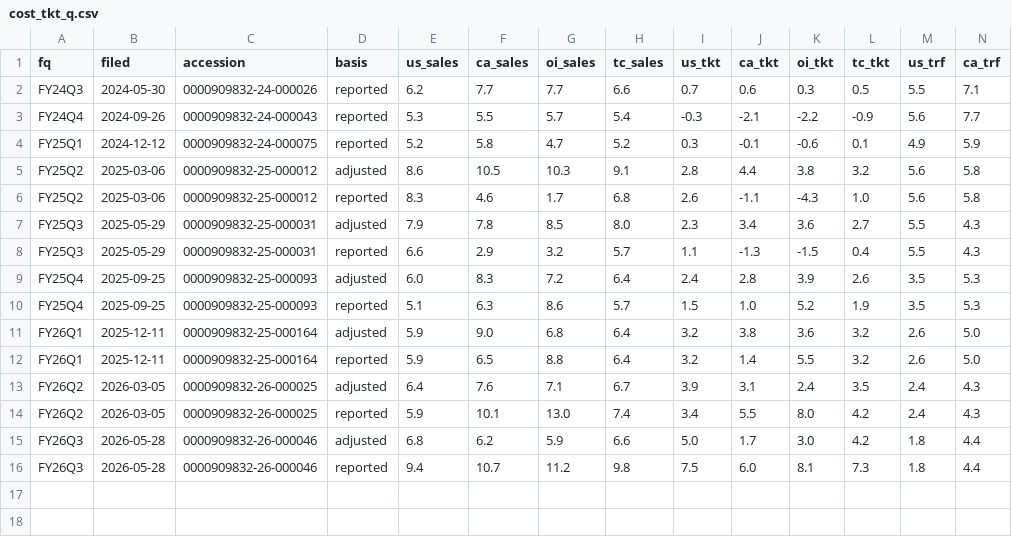
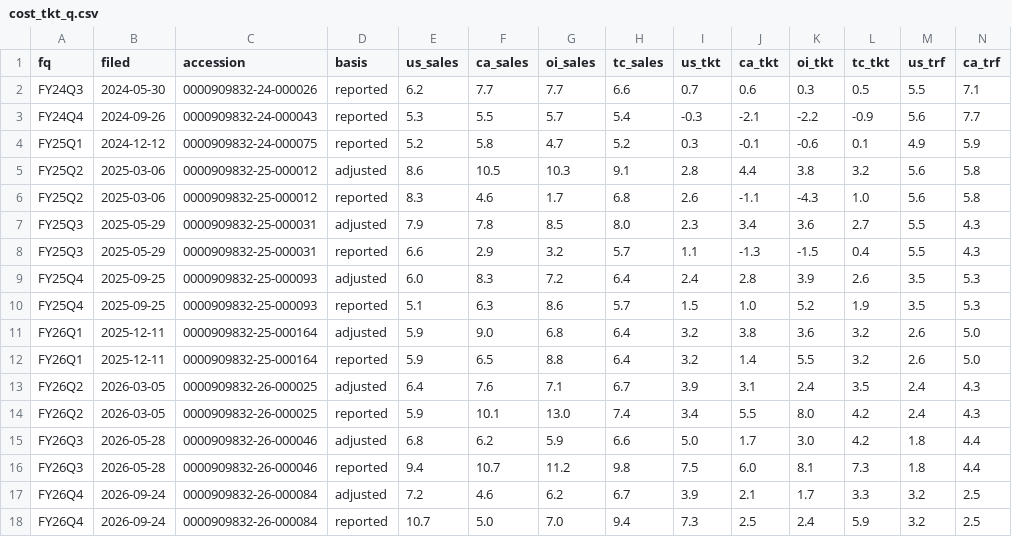
Before and after one commit to hzhan7/Monthly-OP-Dashboards, a CSV file: series/cost_tkt_q.csv, drawn as a sheet; only a part is shown; rows hold the shown columns only; the diff names each change by its address in the sheet, - before the commit and + after, or states it on an @@ line.

Commit message:
更新数据: cost_tkt_q +2 行, lpla 2026-08

```diff
--- a/series/cost_tkt_q.csv
+++ b/series/cost_tkt_q.csv
+row 17: FY26Q4 | 2026-09-24 | 0000909832-26-000084 | adjusted | 7.2 | 4.6 | 6.2 | 6.7 | 3.9 | 2.1 | 1.7 | 3.3 | 3.2 | 2.5
+row 18: FY26Q4 | 2026-09-24 | 0000909832-26-000084 | reported | 10.7 | 5.0 | 7.0 | 9.4 | 7.3 | 2.5 | 2.4 | 5.9 | 3.2 | 2.5
```
Also changed, not shown: series/lpla.csv, series/source_dates.csv, 3 other files.
